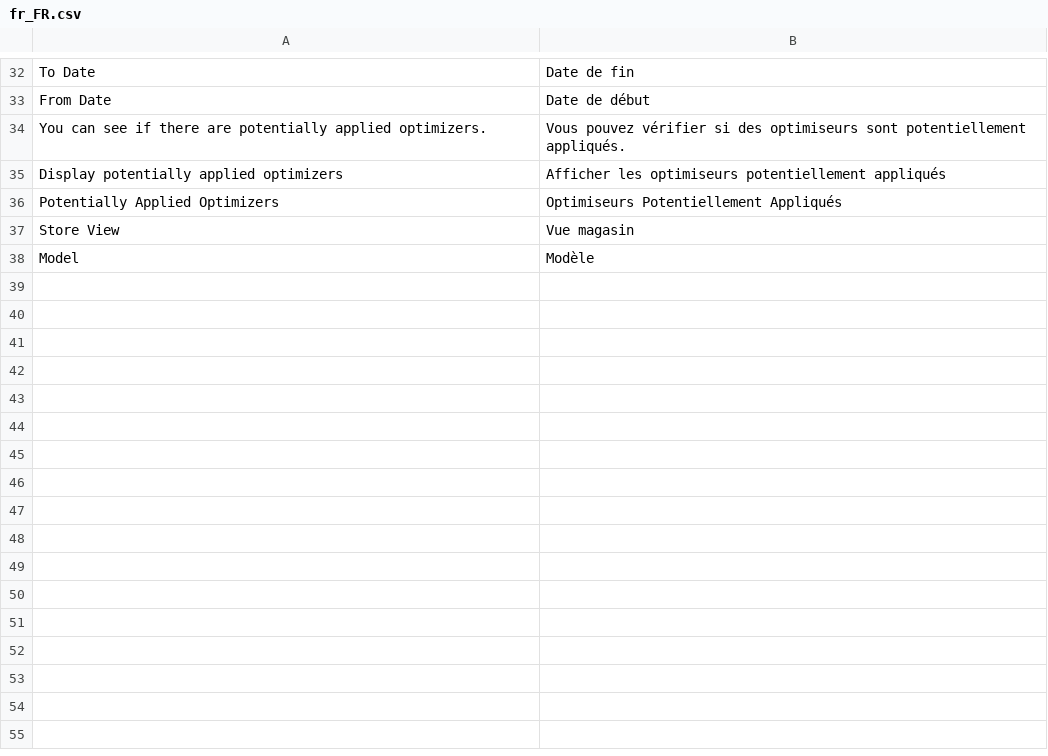
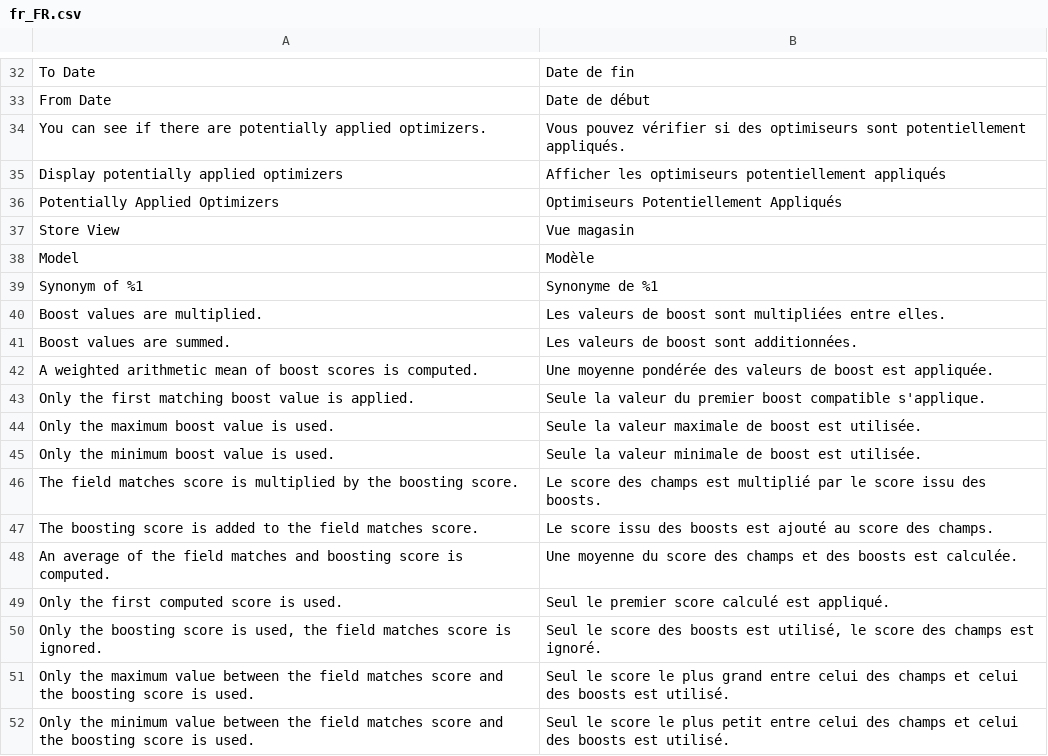
Before and after one commit to botisSmile/elasticsuite, a CSV file: src/module-elasticsuite-explain/i18n/fr_FR.csv, drawn as a sheet; only a part is shown, gaps mark what is left out; the diff names each change by its address in the sheet, - before the commit and + after, or states it on an @@ line.

Commit message:
Explain boost operator/score mode #ESP-154

```diff
--- a/src/module-elasticsuite-explain/i18n/fr_FR.csv
+++ b/src/module-elasticsuite-explain/i18n/fr_FR.csv
+row 39: Synonym of %1 | Synonyme de %1
+row 40: Boost values are multiplied. | Les valeurs de boost sont multipliées entre elles.
+row 41: Boost values are summed. | Les valeurs de boost sont additionnées.
+row 42: A weighted arithmetic mean of boost scores is computed. | Une moyenne pondérée des valeurs de boost est appliquée.
+row 43: Only the first matching boost value is applied. | Seule la valeur du premier boost compatible s'applique.
+row 44: Only the maximum boost value is used. | Seule la valeur maximale de boost est utilisée.
+row 45: Only the minimum boost value is used. | Seule la valeur minimale de boost est utilisée.
+row 46: The field matches score is multiplied by the boosting score. | Le score des champs est multiplié par le score issu des boosts.
+row 47: The boosting score is added to the field matches score. | Le score issu des boosts est ajouté au score des champs.
+row 48: An average of the field matches and boosting score is computed. | Une moyenne du score des champs et des boosts est calculée.
+row 49: Only the first computed score is used. | Seul le premier score calculé est appliqué.
+row 50: Only the boosting score is used, the field matches score is ignored. | Seul le score des boosts est utilisé, le score des champs est ignoré.
+row 51: Only the maximum value between the field matches score and the boosting score is used. | Seul le score le plus grand entre celui des champs et celui des boosts est utilisé.
+row 52: Only the minimum value between the field matches score and the boosting score is used. | Seul le score le plus petit entre celui des champs et celui des boosts est utilisé.
```
Also changed, not shown: src/module-elasticsuite-explain/i18n/en_US.csv, 4 other files.
